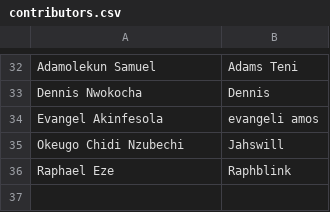
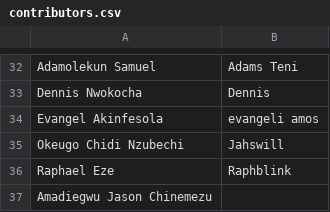
Before and after one commit to zedu-flamingo/zedu-fe, a CSV file: src/app/(homepage)/contributors/zedu-flamingo/_lib/contributors.csv, drawn as a sheet; only a part is shown, gaps mark what is left out.

Commit message:
Updated Contributors name

```diff
--- a/src/app/(homepage)/contributors/zedu-flamingo/_lib/contributors.csv
+++ b/src/app/(homepage)/contributors/zedu-flamingo/_lib/contributors.csv
@@ -36 +36,2 @@ Okeugo Chidi Nzubechi,Jahswill
 Raphael Eze,Raphblink
+Amadiegwu Jason Chinemezu
```
